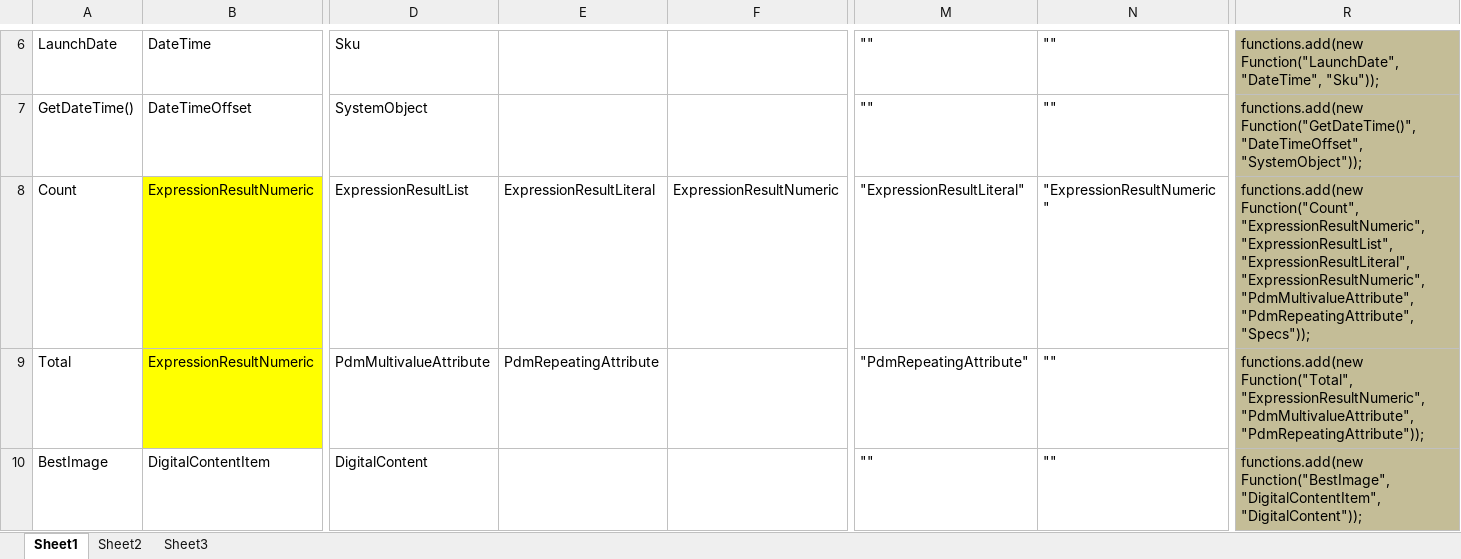
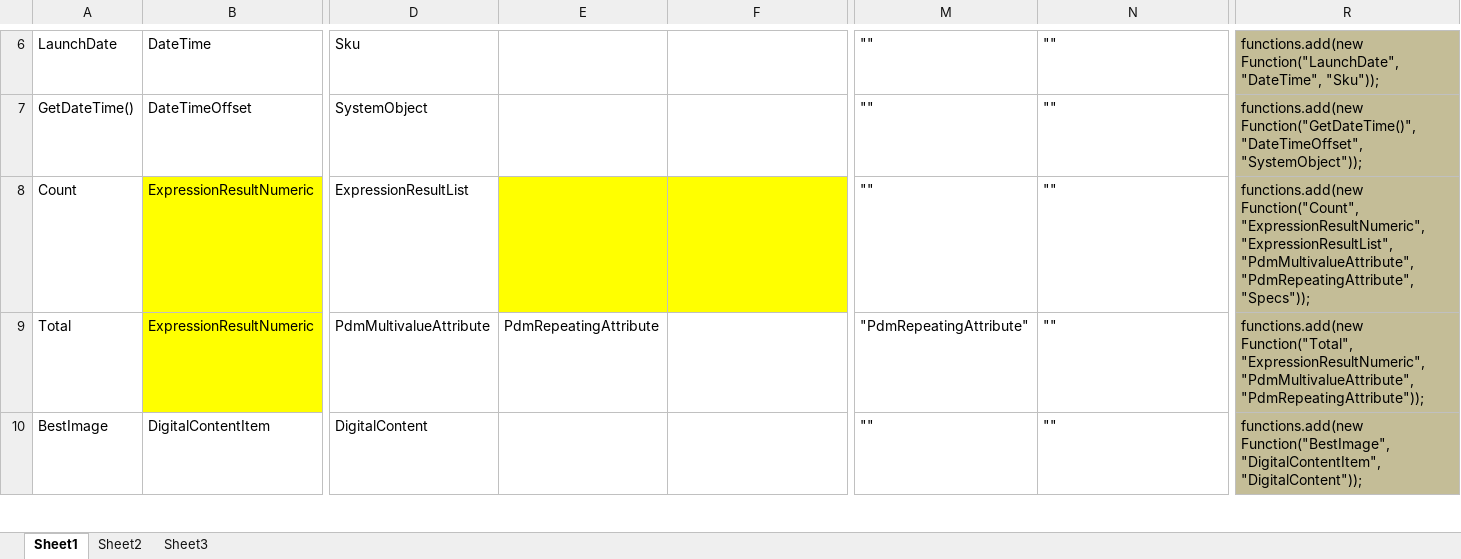
Before and after one commit to reheda/Tpad, an Excel workbook: helpers/membersOf_v2.xlsx, sheet Sheet1, drawn as a sheet; only a part is shown, gaps mark what is left out; values as stored, in another font and other column widths than the file's, no borders; the diff names each change by its address in the sheet, - before the commit and + after, or states it on an @@ line.

Commit message:
remove Count function from ExpressionResultLiteral and ExpressionResultNumeric

```diff
--- a/helpers/membersOf_v2.xlsx (sheet Sheet1)
+++ b/helpers/membersOf_v2.xlsx (sheet Sheet1)
-E8: ExpressionResultLiteral
+E8: (empty)
-E8:F8 fill: none
+E8:F8 fill: #FFFF00
-F8: ExpressionResultNumeric
+F8: (empty)
-M8: "ExpressionResultLiteral"
+M8: ""
-N8: "ExpressionResultNumeric"
+N8: ""
-R8: …"ExpressionResultNumeric", "ExpressionResultList", "ExpressionResultLiteral", "ExpressionResultNumeric", "PdmMultivalueAttribute", "PdmRepeatingAttribute",…
+R8: …"ExpressionResultNumeric", "ExpressionResultList", "PdmMultivalueAttribute", "PdmRepeatingAttribute",…
```
Also changed, not shown: 3 other files.
